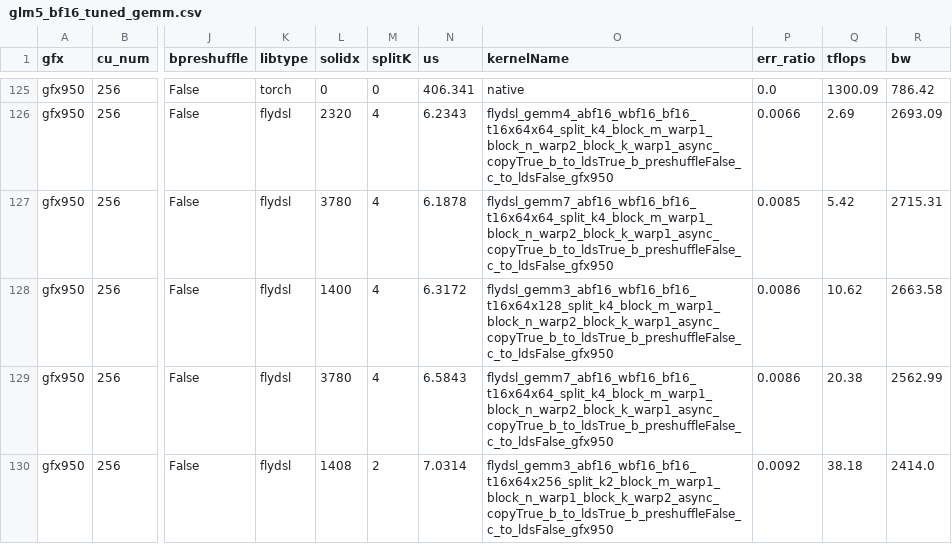
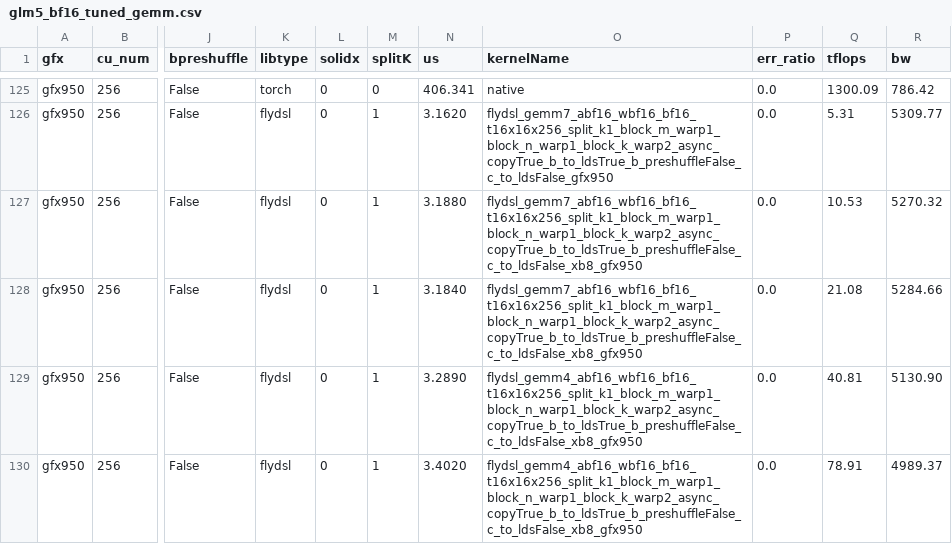
Before and after one commit to xiaobochen-amd/aiter, a CSV file: aiter/configs/model_configs/glm5_bf16_tuned_gemm.csv, drawn as a sheet; only a part is shown, gaps mark what is left out; the diff covers the shown part only; the diff names each change by its address in the sheet, - before the commit and + after, or states it on an @@ line.

```diff
--- a/aiter/configs/model_configs/glm5_bf16_tuned_gemm.csv
+++ b/aiter/configs/model_configs/glm5_bf16_tuned_gemm.csv
-L126 (solidx): 2320
+L126 (solidx): 0
-M126:M129 (splitK): 4
+M126:M129 (splitK): 1
-N126 (us): 6.2343
+N126 (us): 3.1620
-O126 (kernelName): flydsl_gemm4_abf16_wbf16_bf16_t16x64x64_split_k4_block_m_warp1_block_n_warp2_block_k_warp1_async_copyTrue_b_to_ldsTrue_b_preshuffleFalse_c_to_ldsFalse_gfx950
+O126 (kernelName): flydsl_gemm7_abf16_wbf16_bf16_t16x16x256_split_k1_block_m_warp1_block_n_warp1_block_k_warp2_async_copyTrue_b_to_ldsTrue_b_preshuffleFalse_c_to_ldsFalse_gfx950
-P126 (err_ratio): 0.0066
+P126 (err_ratio): 0.0
-Q126 (tflops): 2.69
+Q126 (tflops): 5.31
-R126 (bw): 2693.09
+R126 (bw): 5309.77
-L127 (solidx): 3780
+L127 (solidx): 0
-N127 (us): 6.1878
+N127 (us): 3.1880
-O127 (kernelName): flydsl_gemm7_abf16_wbf16_bf16_t16x64x64_split_k4_block_m_warp1_block_n_warp2_block_k_warp1_async_copyTrue_b_to_ldsTrue_b_preshuffleFalse_c_to_ldsFalse_gfx950
+O127 (kernelName): flydsl_gemm7_abf16_wbf16_bf16_t16x16x256_split_k1_block_m_warp1_block_n_warp1_block_k_warp2_async_copyTrue_b_to_ldsTrue_b_preshuffleFalse_c_to_ldsFalse_xb8_gfx950
-P127 (err_ratio): 0.0085
+P127 (err_ratio): 0.0
-Q127 (tflops): 5.42
+Q127 (tflops): 10.53
-R127 (bw): 2715.31
+R127 (bw): 5270.32
-L128 (solidx): 1400
+L128 (solidx): 0
-N128 (us): 6.3172
+N128 (us): 3.1840
-O128 (kernelName): flydsl_gemm3_abf16_wbf16_bf16_t16x64x128_split_k4_block_m_warp1_block_n_warp2_block_k_warp1_async_copyTrue_b_to_ldsTrue_b_preshuffleFalse_c_to_ldsFalse_gfx950
+O128 (kernelName): flydsl_gemm7_abf16_wbf16_bf16_t16x16x256_split_k1_block_m_warp1_block_n_warp1_block_k_warp2_async_copyTrue_b_to_ldsTrue_b_preshuffleFalse_c_to_ldsFalse_xb8_gfx950
-P128:P129 (err_ratio): 0.0086
+P128:P129 (err_ratio): 0.0
-Q128 (tflops): 10.62
+Q128 (tflops): 21.08
-R128 (bw): 2663.58
+R128 (bw): 5284.66
-L129 (solidx): 3780
+L129 (solidx): 0
-N129 (us): 6.5843
+N129 (us): 3.2890
-O129 (kernelName): flydsl_gemm7_abf16_wbf16_bf16_t16x64x64_split_k4_block_m_warp1_block_n_warp2_block_k_warp1_async_copyTrue_b_to_ldsTrue_b_preshuffleFalse_c_to_ldsFalse_gfx950
+O129 (kernelName): flydsl_gemm4_abf16_wbf16_bf16_t16x16x256_split_k1_block_m_warp1_block_n_warp1_block_k_warp2_async_copyTrue_b_to_ldsTrue_b_preshuffleFalse_c_to_ldsFalse_xb8_gfx950
-Q129 (tflops): 20.38
+Q129 (tflops): 40.81
-R129 (bw): 2562.99
+R129 (bw): 5130.90
-L130 (solidx): 1408
+L130 (solidx): 0
-M130 (splitK): 2
+M130 (splitK): 1
-N130 (us): 7.0314
+N130 (us): 3.4020
-O130 (kernelName): flydsl_gemm3_abf16_wbf16_bf16_t16x64x256_split_k2_block_m_warp1_block_n_warp1_block_k_warp2_async_copyTrue_b_to_ldsTrue_b_preshuffleFalse_c_to_ldsFalse_gfx950
+O130 (kernelName): flydsl_gemm4_abf16_wbf16_bf16_t16x16x256_split_k1_block_m_warp1_block_n_warp1_block_k_warp2_async_copyTrue_b_to_ldsTrue_b_preshuffleFalse_c_to_ldsFalse_xb8_gfx950
-P130 (err_ratio): 0.0092
+P130 (err_ratio): 0.0
-Q130 (tflops): 38.18
+Q130 (tflops): 78.91
-R130 (bw): 2414.0
+R130 (bw): 4989.37
```
Also changed, not shown: 150 edited cells elsewhere in this file, aiter/configs/bf16_tuned_gemm.csv, 9 other files.
